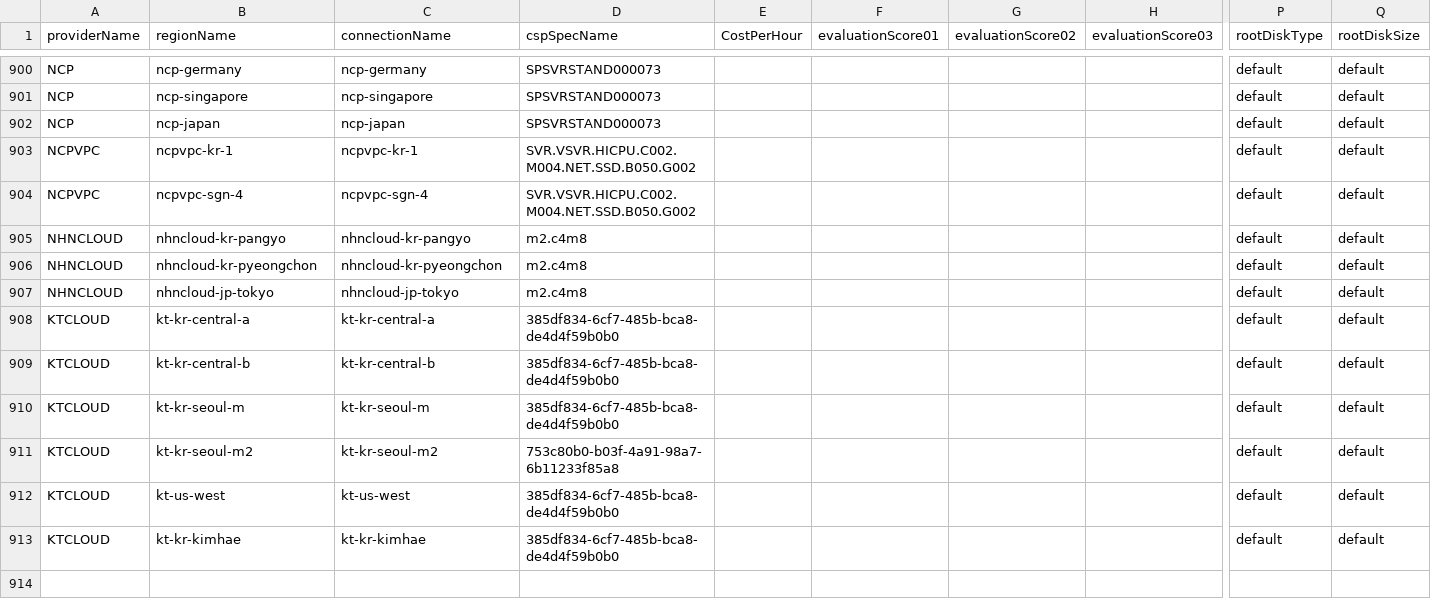
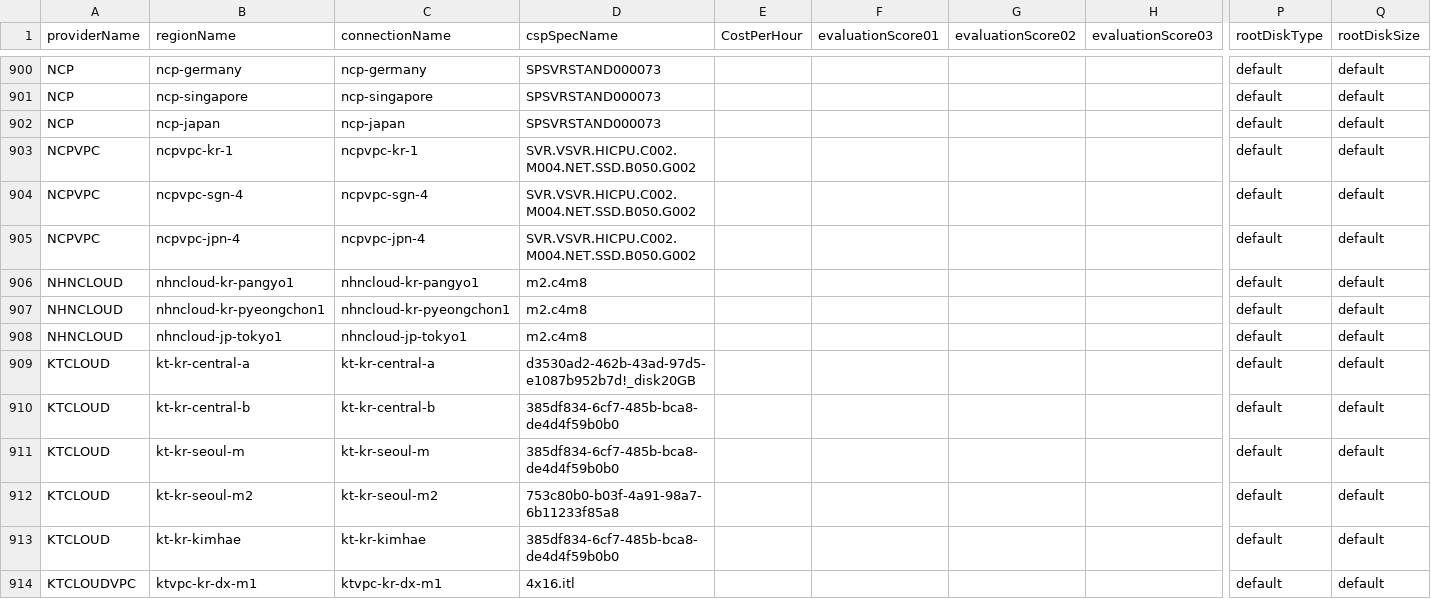
Before and after one commit to cloud-barista/cb-tumblebug, a CSV file: assets/cloudspec.csv, drawn as a sheet; only a part is shown, gaps mark what is left out; removed rows and columns are numbered as before the commit, all else as after; rows hold the shown columns only; the diff names each change by its address in the sheet, - before the commit and + after, or states it on an @@ line.

```diff
--- a/assets/cloudspec.csv
+++ b/assets/cloudspec.csv
+row 905: NCPVPC | ncpvpc-jpn-4 | ncpvpc-jpn-4 | SVR.VSVR.HICPU.C002.M004.NET.SSD.B050.G002 |  |  |  |  | default | default
-B906 (regionName): nhncloud-kr-pangyo
+B906 (regionName): nhncloud-kr-pangyo1
-C906 (connectionName): nhncloud-kr-pangyo
+C906 (connectionName): nhncloud-kr-pangyo1
-B907 (regionName): nhncloud-kr-pyeongchon
+B907 (regionName): nhncloud-kr-pyeongchon1
-C907 (connectionName): nhncloud-kr-pyeongchon
+C907 (connectionName): nhncloud-kr-pyeongchon1
-B908 (regionName): nhncloud-jp-tokyo
+B908 (regionName): nhncloud-jp-tokyo1
-C908 (connectionName): nhncloud-jp-tokyo
+C908 (connectionName): nhncloud-jp-tokyo1
-D909 (cspSpecName): 385df834-6cf7-485b-bca8-de4d4f59b0b0
+D909 (cspSpecName): d3530ad2-462b-43ad-97d5-e1087b952b7d!_disk20GB
-row 912: KTCLOUD | kt-us-west | kt-us-west | 385df834-6cf7-485b-bca8-de4d4f59b0b0 |  |  |  |  | default | default
+row 914: KTCLOUDVPC | ktvpc-kr-dx-m1 | ktvpc-kr-dx-m1 | 4x16.itl |  |  |  |  | default | default
```
Also changed, not shown: assets/cloudconnection.csv, assets/cloudimage.csv, 8 other files.
